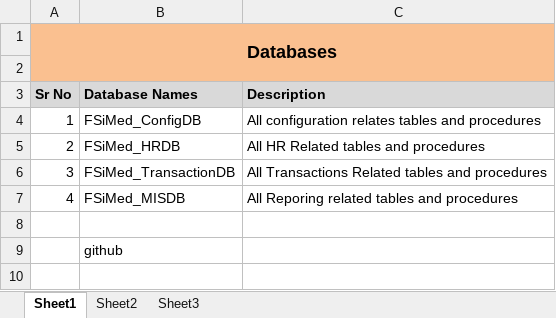
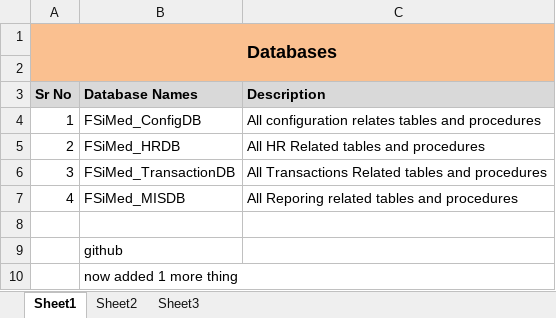
Before and after one commit to naveenmishrafspl/FSiMed-x.1, an Excel workbook: FSiMed x2.1 - Copy/Document.xlsx, sheet Sheet1, drawn as a sheet; values as stored, in another font and other column widths than the file's, no borders; the diff names each change by its address in the sheet, - before the commit and + after, or states it on an @@ line.

Commit message:
new

```diff
--- a/FSiMed x2.1 - Copy/Document.xlsx (sheet Sheet1)
+++ b/FSiMed x2.1 - Copy/Document.xlsx (sheet Sheet1)
+row 10:  | now added 1 more thing
```
